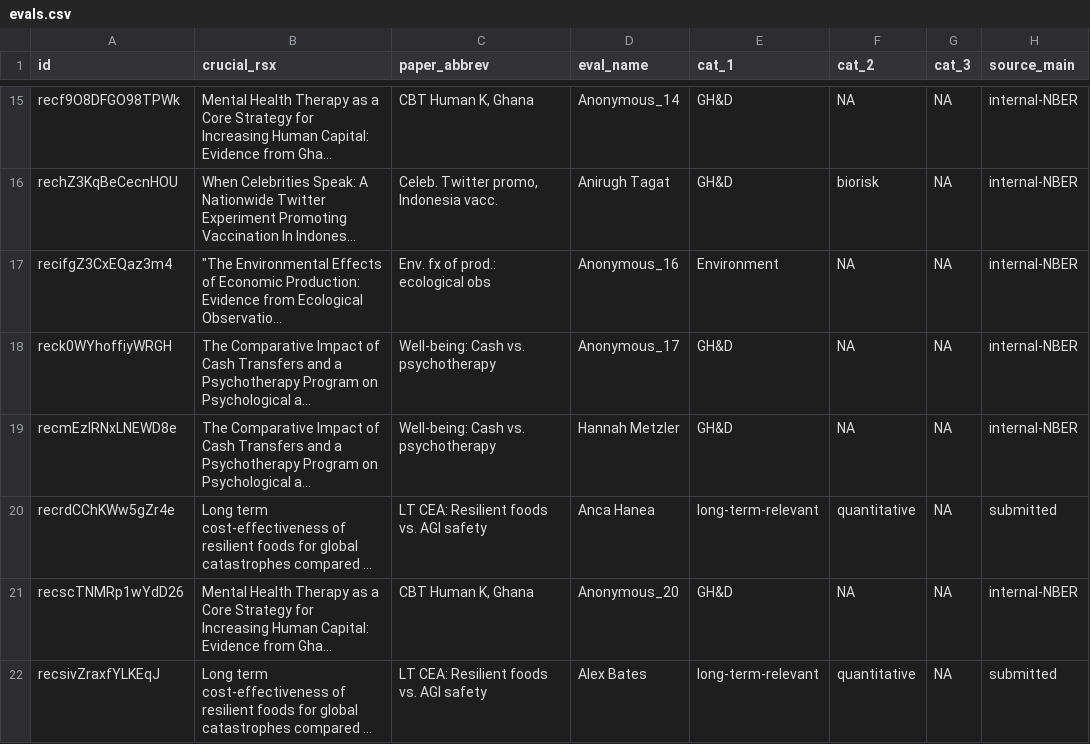
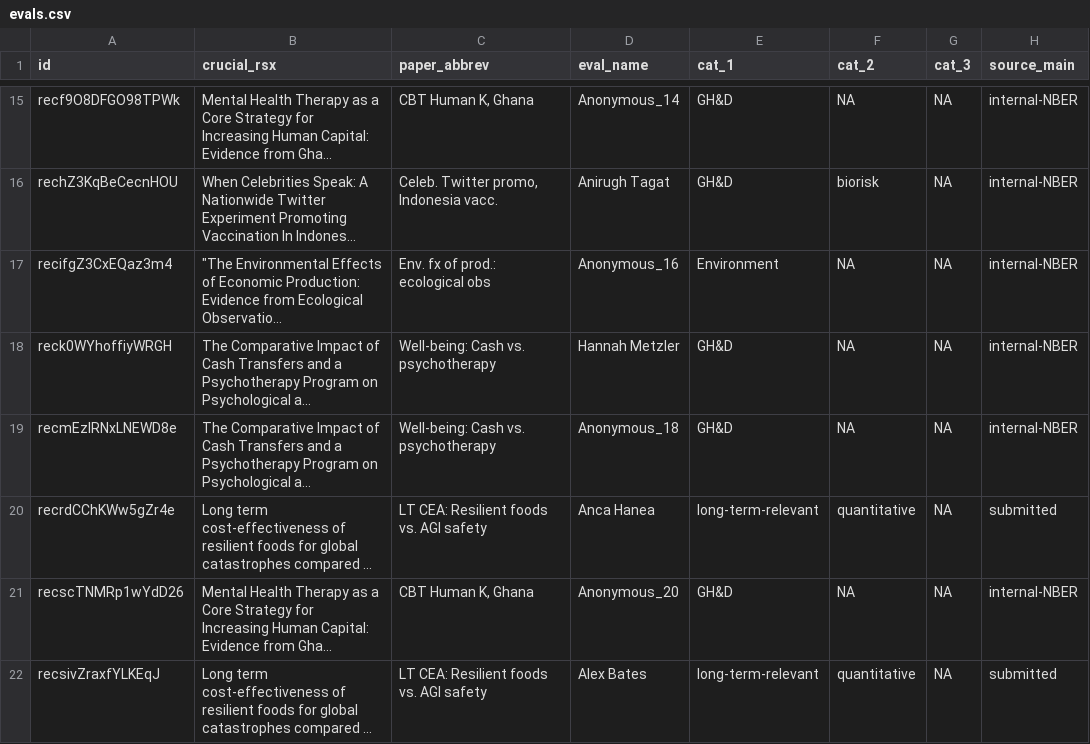
Before and after one commit to unjournal/unjournaldata, a CSV file: data/evals.csv, drawn as a sheet; only a part is shown, gaps mark what is left out; long unchanged cells end in …; the diff names each change by its address in the sheet, - before the commit and + after, or states it on an @@ line.

```diff
--- a/data/evals.csv
+++ b/data/evals.csv
-D18 (eval_name): Anonymous_17
+D18 (eval_name): Hannah Metzler
-D19 (eval_name): Hannah Metzler
+D19 (eval_name): Anonymous_18
```
Also changed, not shown: data/all_papers_p.csv, 17 other files.
